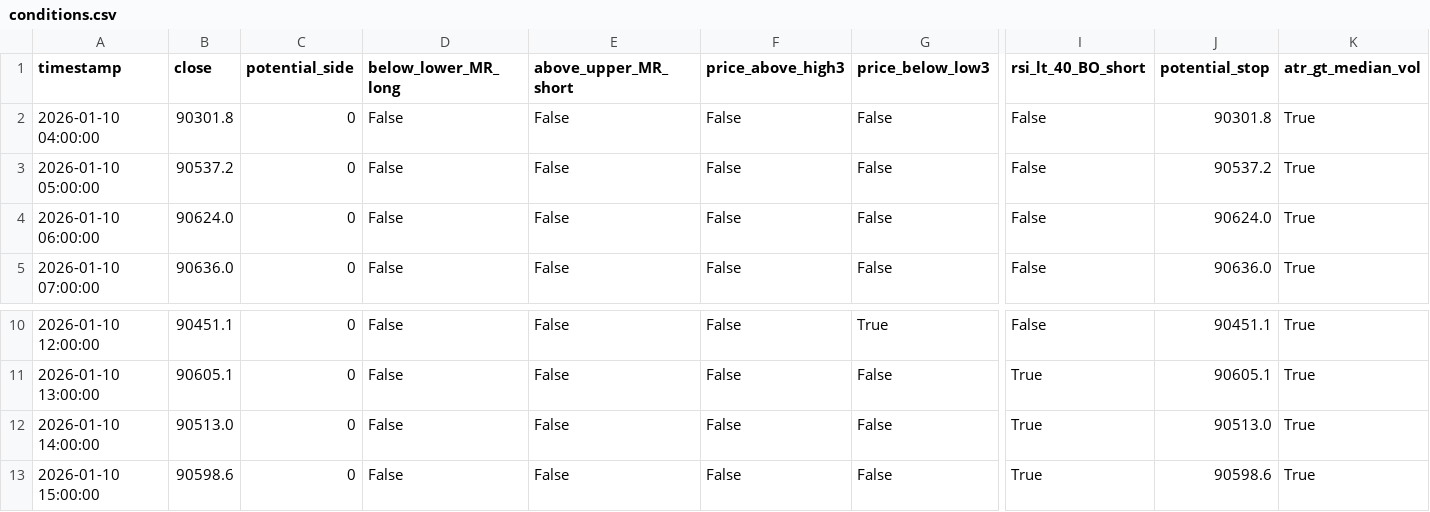
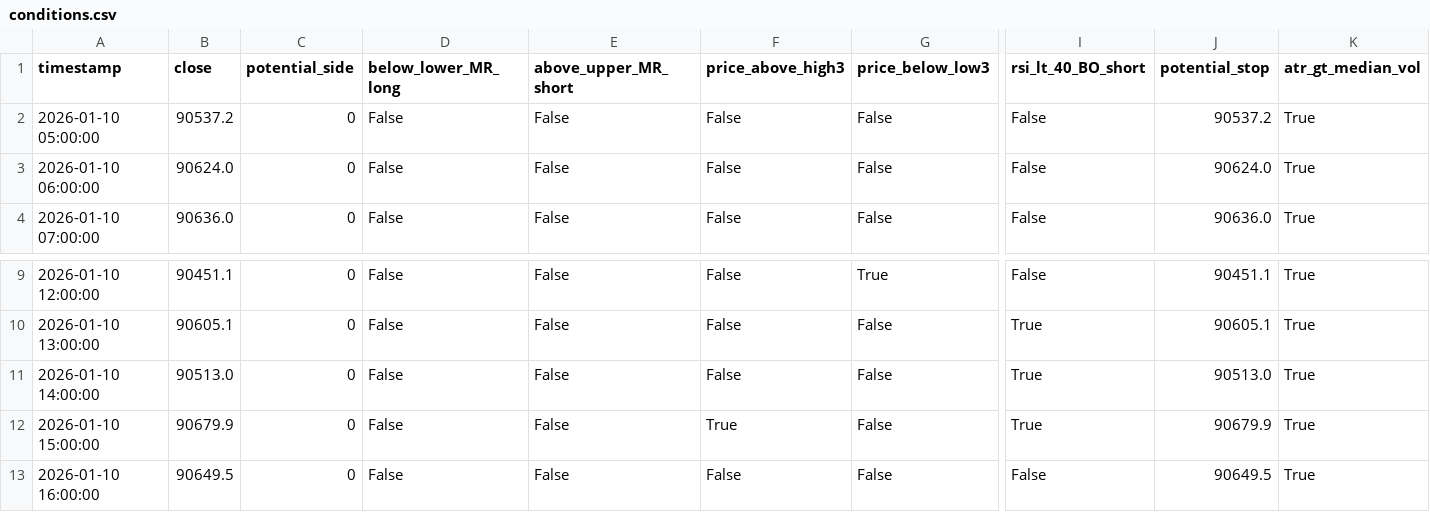
Before and after one commit to ha0zh/btc-db-v3, a CSV file: backtest_results/conditions.csv, drawn as a sheet; only a part is shown, gaps mark what is left out; removed rows and columns are numbered as before the commit, all else as after; rows hold the shown columns only; the diff names each change by its address in the sheet, - before the commit and + after, or states it on an @@ line.

```diff
--- a/backtest_results/conditions.csv
+++ b/backtest_results/conditions.csv
-row 2: 2026-01-10 04:00:00 | 90301.8 | 0 | False | False | False | False | False | 90301.8 | True
-B12 (close): 90598.6
+B12 (close): 90679.9
-F12 (price_above_high3): False
+F12 (price_above_high3): True
-J12 (potential_stop): 90598.6
+J12 (potential_stop): 90679.9
+row 13: 2026-01-10 16:00:00 | 90649.5 | 0 | False | False | False | False | False | 90649.5 | True
```
Also changed, not shown: backtest_results/indicators.csv, 3 other files.
